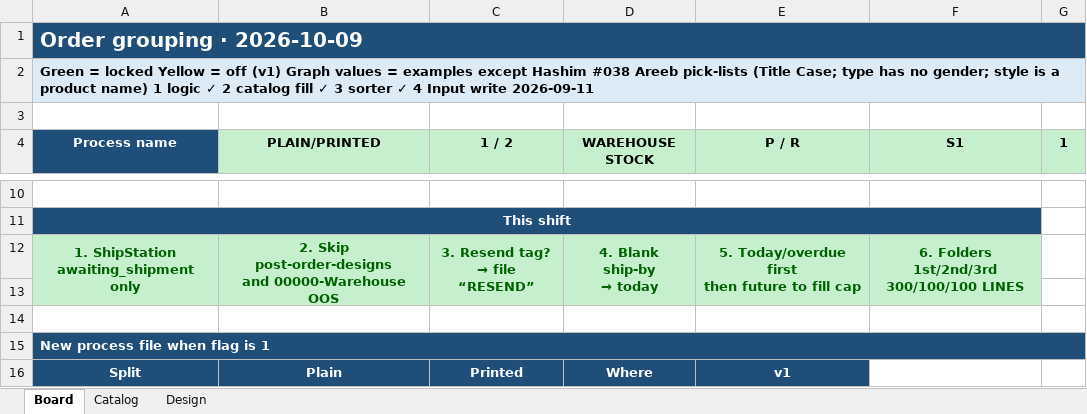
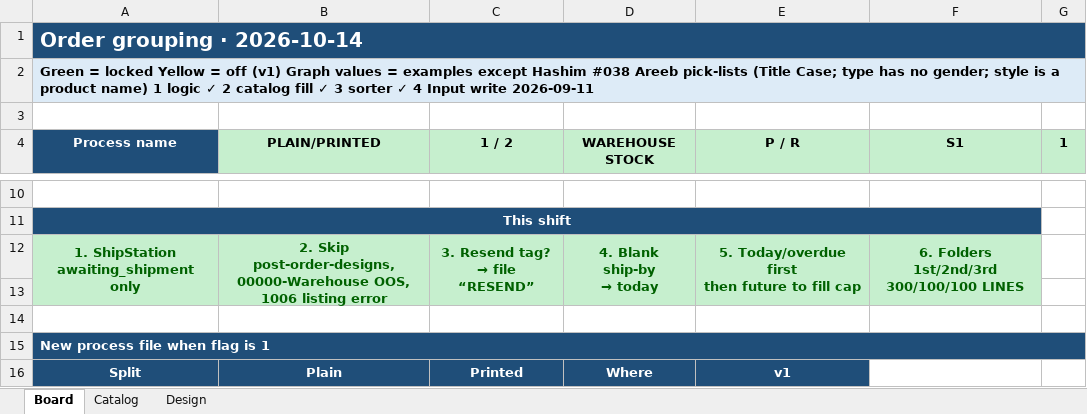
Before and after one commit to areebxi/Warehouse-Operations-System, an Excel workbook: Order Grouping Sorter/order-grouping-progress.xlsx, sheet Board, drawn as a sheet; only a part is shown, gaps mark what is left out; values as stored, in another font and other column widths than the file's, no borders; ↵ is a line break in a cell; the diff covers the shown part only; the diff names each change by its address in the sheet, - before the commit and + after, or states it on an @@ line.

Commit message:
Ship the next shift of the day, and keep listing-error and later ship-by orders out of the wrong piles.
Sorter writes the next shift on each run, takes only due orders from the 3rd shift on, and skips warehouse-OOS plus the personalised listing-error tag. Custom matches as a whole word. Each DTF file starts with a Batch Summary.

```diff
--- a/Order Grouping Sorter/order-grouping-progress.xlsx (sheet Board)
+++ b/Order Grouping Sorter/order-grouping-progress.xlsx (sheet Board)
-A1 (Process name): Order grouping · 2026-10-09
+A1 (Process name): Order grouping · 2026-10-14
-B12 (PLAIN/PRINTED): 2. Skip ↵ post-order-designs ↵ and 00000-Warehouse OOS
+B12 (PLAIN/PRINTED): 2. Skip ↵ post-order-designs, ↵ 00000-Warehouse OOS, ↵ 1006 listing error
```
Also changed, not shown: 4 edited cells elsewhere in this sheet, sheet Catalog, 33 other files.
